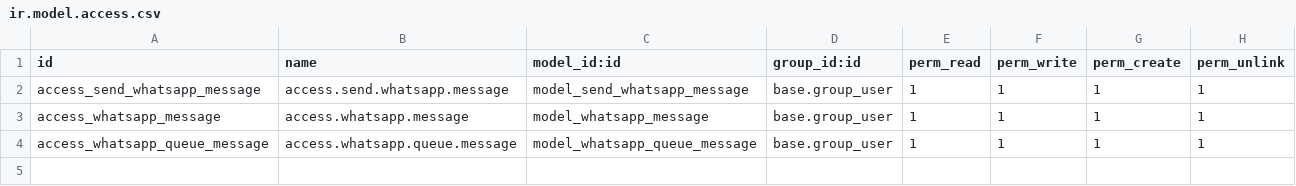
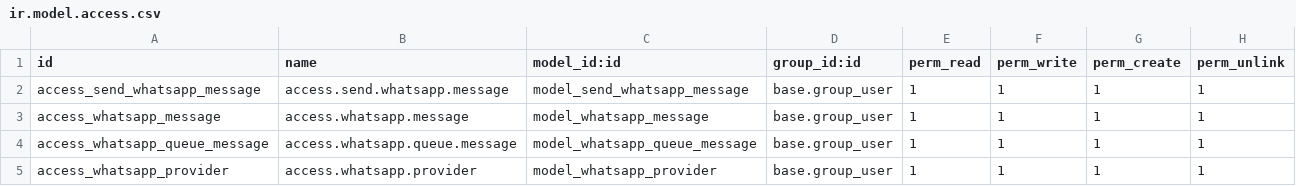
Before and after one commit to ingenioso-sas/CybroAddons, a CSV file: all_in_one_whatsapp_integration/security/ir.model.access.csv, drawn as a sheet.

Commit message:
[ADD] all_in_one_whatsapp: modelo whatsapp.provider
- Un registro por canal (web/twilio/cloud/evolution), codigo unico
- Flag active como fuente de verdad de canales habilitados
- Ultima prueba de conexion auditable por proveedor

```diff
--- a/all_in_one_whatsapp_integration/security/ir.model.access.csv
+++ b/all_in_one_whatsapp_integration/security/ir.model.access.csv
@@ -4 +4,2 @@ access_whatsapp_message,access.whatsapp.message,model_whatsapp_message,base.grou
 access_whatsapp_queue_message,access.whatsapp.queue.message,model_whatsapp_queue_message,base.group_user,1,1,1,1
+access_whatsapp_provider,access.whatsapp.provider,model_whatsapp_provider,base.group_user,1,1,1,1
```
Also changed, not shown: 5 other files.
